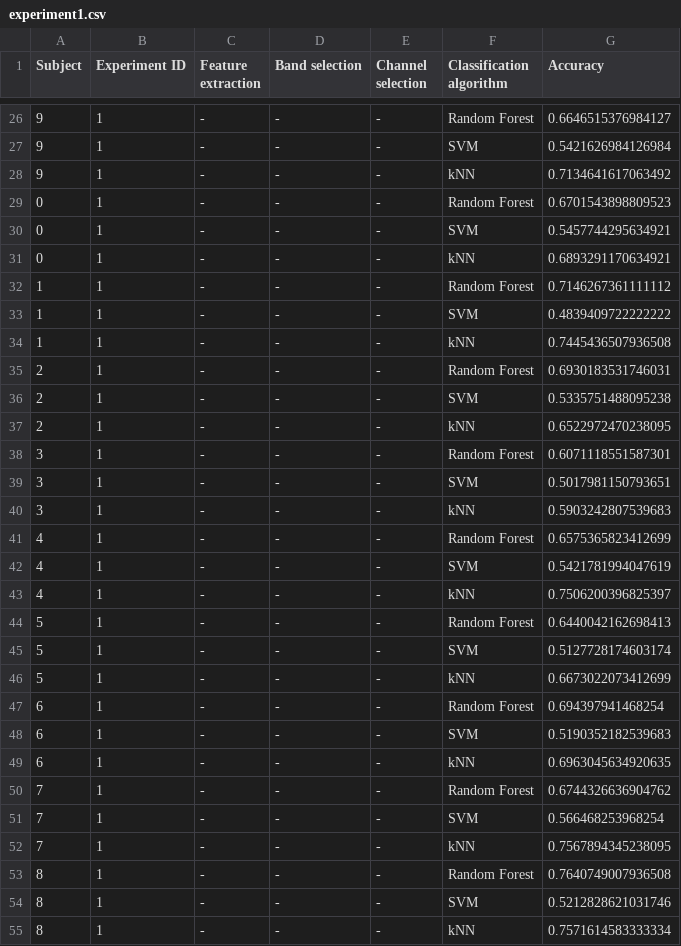
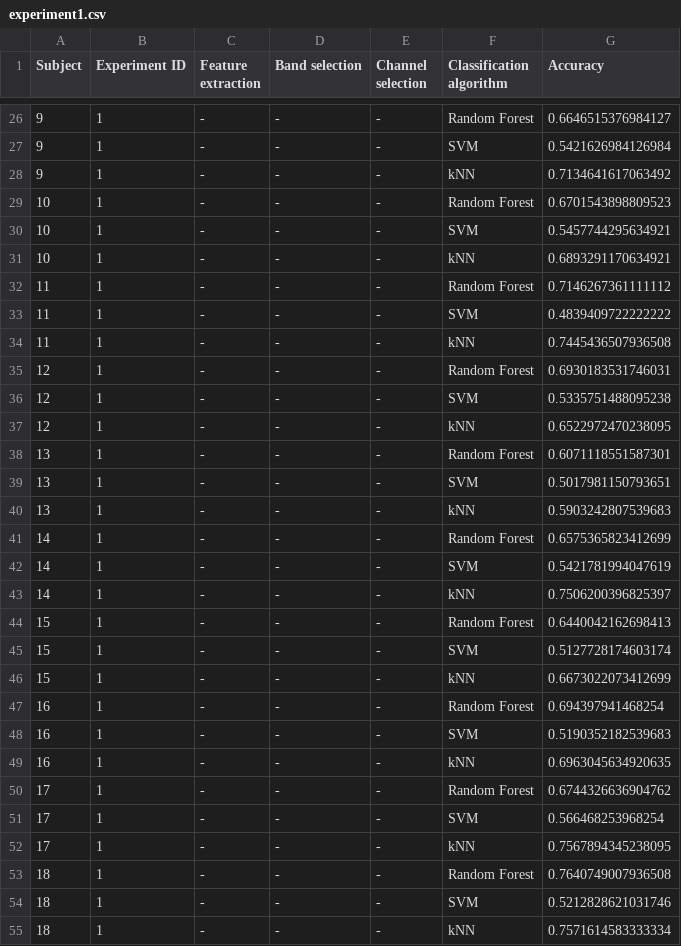
Before and after one commit to imjaimeortiz/TFG_BCI_Emotions_tests, a CSV file: experiment1.csv, drawn as a sheet; only a part is shown, gaps mark what is left out; the diff covers the shown part only.

```diff
--- a/experiment1.csv
+++ b/experiment1.csv
@@ -28,28 +28,28 @@ Subject,Experiment ID,Feature extraction,Band selection,Channel selection,Classi
 9,1,-,-,-,kNN,0.7134641617063492
-0,1,-,-,-,Random Forest,0.6701543898809523
-0,1,-,-,-,SVM,0.5457744295634921
-0,1,-,-,-,kNN,0.6893291170634921
-1,1,-,-,-,Random Forest,0.7146267361111112
-1,1,-,-,-,SVM,0.4839409722222222
-1,1,-,-,-,kNN,0.7445436507936508
-2,1,-,-,-,Random Forest,0.6930183531746031
-2,1,-,-,-,SVM,0.5335751488095238
-2,1,-,-,-,kNN,0.6522972470238095
-3,1,-,-,-,Random Forest,0.6071118551587301
-3,1,-,-,-,SVM,0.5017981150793651
-3,1,-,-,-,kNN,0.5903242807539683
-4,1,-,-,-,Random Forest,0.6575365823412699
-4,1,-,-,-,SVM,0.5421781994047619
-4,1,-,-,-,kNN,0.7506200396825397
-5,1,-,-,-,Random Forest,0.6440042162698413
-5,1,-,-,-,SVM,0.5127728174603174
-5,1,-,-,-,kNN,0.6673022073412699
-6,1,-,-,-,Random Forest,0.694397941468254
-6,1,-,-,-,SVM,0.5190352182539683
-6,1,-,-,-,kNN,0.6963045634920635
-7,1,-,-,-,Random Forest,0.6744326636904762
-7,1,-,-,-,SVM,0.566468253968254
-7,1,-,-,-,kNN,0.7567894345238095
-8,1,-,-,-,Random Forest,0.7640749007936508
-8,1,-,-,-,SVM,0.5212828621031746
-8,1,-,-,-,kNN,0.7571614583333334
+10,1,-,-,-,Random Forest,0.6701543898809523
+10,1,-,-,-,SVM,0.5457744295634921
+10,1,-,-,-,kNN,0.6893291170634921
+11,1,-,-,-,Random Forest,0.7146267361111112
+11,1,-,-,-,SVM,0.4839409722222222
+11,1,-,-,-,kNN,0.7445436507936508
+12,1,-,-,-,Random Forest,0.6930183531746031
+12,1,-,-,-,SVM,0.5335751488095238
+12,1,-,-,-,kNN,0.6522972470238095
+13,1,-,-,-,Random Forest,0.6071118551587301
+13,1,-,-,-,SVM,0.5017981150793651
+13,1,-,-,-,kNN,0.5903242807539683
+14,1,-,-,-,Random Forest,0.6575365823412699
+14,1,-,-,-,SVM,0.5421781994047619
+14,1,-,-,-,kNN,0.7506200396825397
+15,1,-,-,-,Random Forest,0.6440042162698413
+15,1,-,-,-,SVM,0.5127728174603174
+15,1,-,-,-,kNN,0.6673022073412699
+16,1,-,-,-,Random Forest,0.694397941468254
+16,1,-,-,-,SVM,0.5190352182539683
+16,1,-,-,-,kNN,0.6963045634920635
+17,1,-,-,-,Random Forest,0.6744326636904762
+17,1,-,-,-,SVM,0.566468253968254
+17,1,-,-,-,kNN,0.7567894345238095
+18,1,-,-,-,Random Forest,0.7640749007936508
+18,1,-,-,-,SVM,0.5212828621031746
+18,1,-,-,-,kNN,0.7571614583333334
```
Also changed, not shown: 42 edited cells elsewhere in this file, 2 other files.
